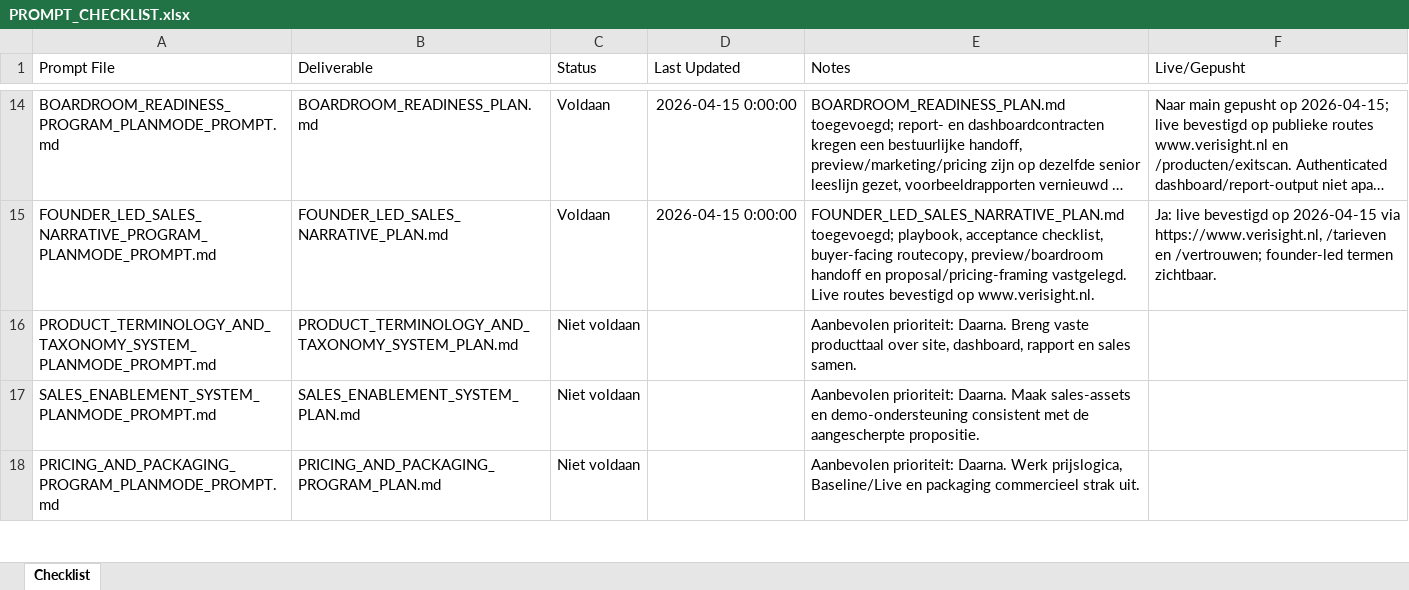
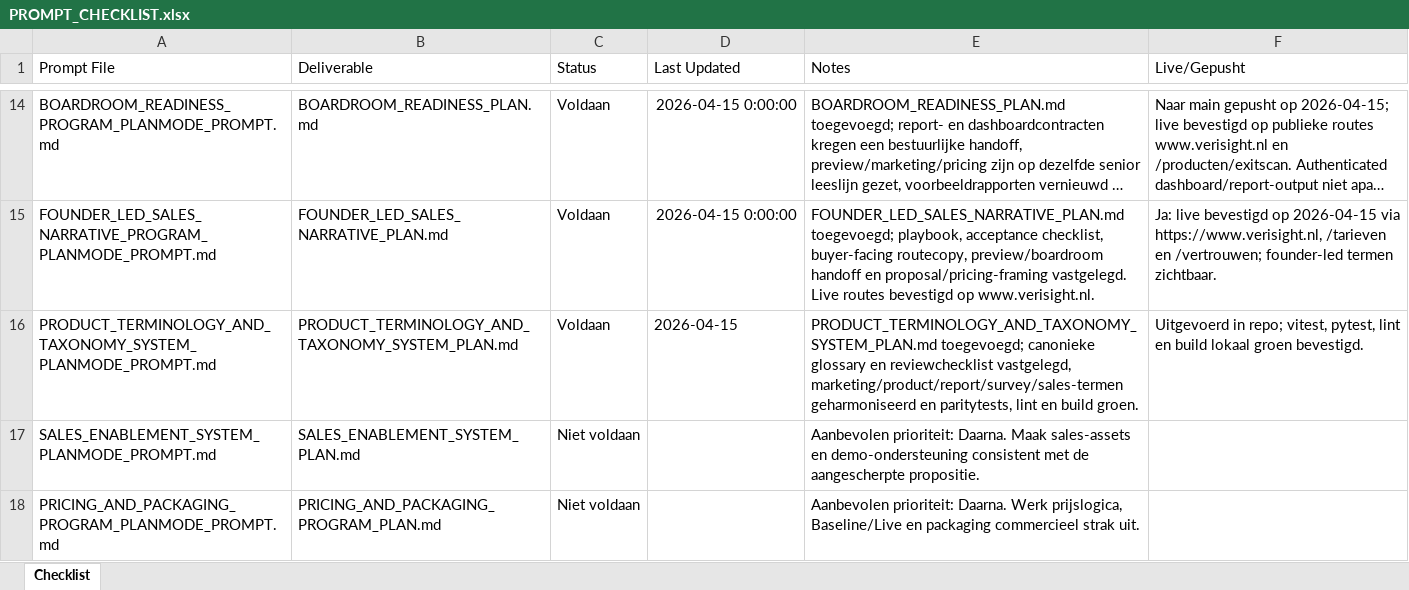
Before and after one commit to larshengel08-lang/VerisightSaaS, an Excel workbook: docs/prompts/PROMPT_CHECKLIST.xlsx, sheet Checklist, drawn as a sheet; only a part is shown, gaps mark what is left out; long unchanged cells end in …; values as stored, in another font and other column widths than the file's, no borders; the diff names each change by its address in the sheet, - before the commit and + after, or states it on an @@ line.

Commit message:
Implement product terminology system

```diff
--- a/docs/prompts/PROMPT_CHECKLIST.xlsx (sheet Checklist)
+++ b/docs/prompts/PROMPT_CHECKLIST.xlsx (sheet Checklist)
-C16 (Status): Niet voldaan
+C16 (Status): Voldaan
-D16 (Last Updated): (empty)
+D16 (Last Updated): 2026-04-15
-E16 (Notes): Aanbevolen prioriteit: Daarna. Breng vaste producttaal over site, dashboard, rapport en sales samen.
+E16 (Notes): PRODUCT_TERMINOLOGY_AND_TAXONOMY_SYSTEM_PLAN.md toegevoegd; canonieke glossary en reviewchecklist vastgelegd, marketing/product/report/survey/sales-termen geharmoniseerd en paritytests, lint en build groen.
-F16 (Live/Gepusht): (empty)
+F16 (Live/Gepusht): Uitgevoerd in repo; vitest, pytest, lint en build lokaal groen bevestigd.
```
Also changed, not shown: 27 other files.
